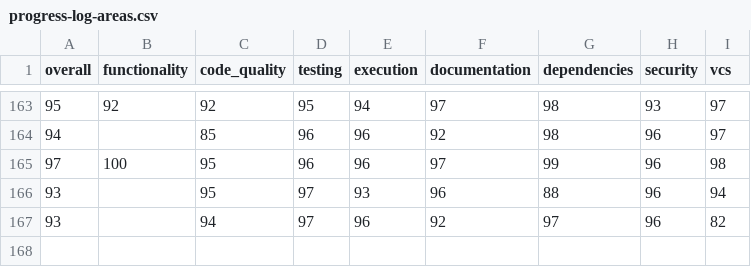
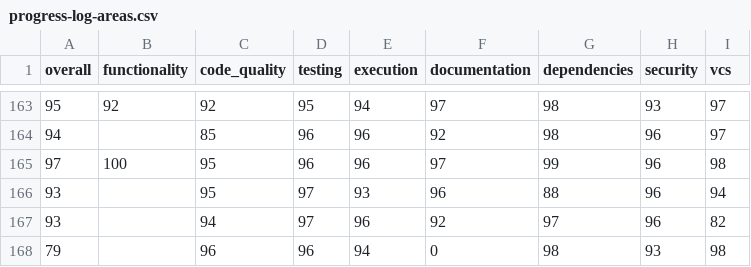
Before and after one commit to voder-ai/eslint-plugin-traceability, a CSV file: .voder/progress-log-areas.csv, drawn as a sheet; only a part is shown, gaps mark what is left out.

Commit message:
docs: clarify boundaries between user and internal documentation

```diff
--- a/.voder/progress-log-areas.csv
+++ b/.voder/progress-log-areas.csv
@@ -167 +167,2 @@ overall,functionality,code_quality,testing,execution,documentation,dependencies,
 93,,94,97,96,92,97,96,82
+79,,96,96,94,0,98,93,98
```
Also changed, not shown: .voder/progress-log.csv, 9 other files.
